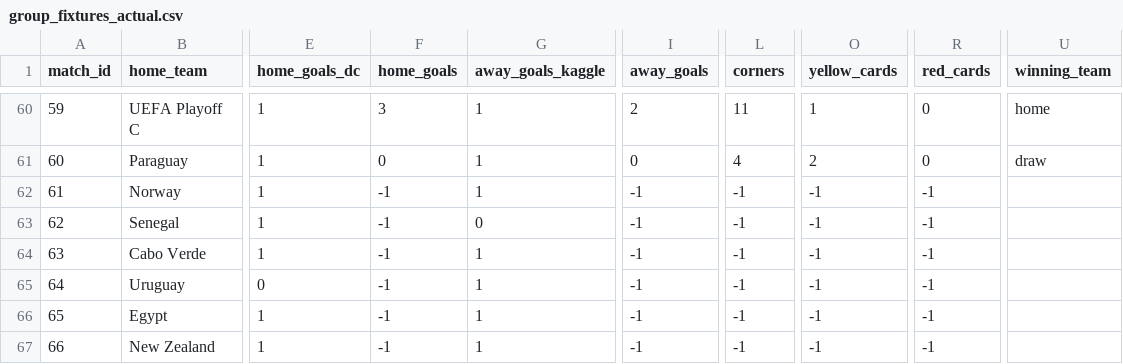
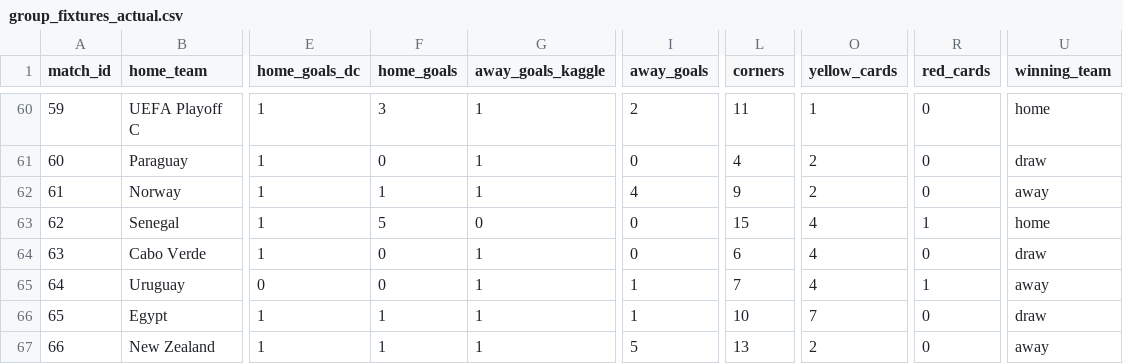
Before and after one commit to Currybon30/fifa_wc_2026_datacamp, a CSV file: FIFA World Cup 2026 - DataCamp Competition/results/group_fixtures_actual.csv, drawn as a sheet; only a part is shown, gaps mark what is left out; the diff covers the shown part only; the diff names each change by its address in the sheet, - before the commit and + after, or states it on an @@ line.

Commit message:
Update group_fixtures_actual.csv

```diff
--- a/FIFA World Cup 2026 - DataCamp Competition/results/group_fixtures_actual.csv
+++ b/FIFA World Cup 2026 - DataCamp Competition/results/group_fixtures_actual.csv
-F62 (home_goals): -1
+F62 (home_goals): 1
-I62 (away_goals): -1
+I62 (away_goals): 4
-L62 (corners): -1
+L62 (corners): 9
-O62 (yellow_cards): -1
+O62 (yellow_cards): 2
-R62 (red_cards): -1
+R62 (red_cards): 0
-U62 (winning_team): (empty)
+U62 (winning_team): away
-F63 (home_goals): -1
+F63 (home_goals): 5
-I63:I64 (away_goals): -1
+I63:I64 (away_goals): 0
-L63 (corners): -1
+L63 (corners): 15
-O63:O65 (yellow_cards): -1
+O63:O65 (yellow_cards): 4
-R63 (red_cards): -1
+R63 (red_cards): 1
-U63 (winning_team): (empty)
+U63 (winning_team): home
-F64:F65 (home_goals): -1
+F64:F65 (home_goals): 0
-L64 (corners): -1
+L64 (corners): 6
-R64 (red_cards): -1
+R64 (red_cards): 0
-U64 (winning_team): (empty)
+U64 (winning_team): draw
-I65:I66 (away_goals): -1
+I65:I66 (away_goals): 1
-L65 (corners): -1
+L65 (corners): 7
-R65 (red_cards): -1
+R65 (red_cards): 1
-U65 (winning_team): (empty)
+U65 (winning_team): away
-F66:F67 (home_goals): -1
+F66:F67 (home_goals): 1
-L66 (corners): -1
+L66 (corners): 10
-O66 (yellow_cards): -1
+O66 (yellow_cards): 7
-R66:R67 (red_cards): -1
+R66:R67 (red_cards): 0
-U66 (winning_team): (empty)
+U66 (winning_team): draw
-I67 (away_goals): -1
+I67 (away_goals): 5
-L67 (corners): -1
+L67 (corners): 13
-O67 (yellow_cards): -1
+O67 (yellow_cards): 2
-U67 (winning_team): (empty)
+U67 (winning_team): away
```
Also changed, not shown: 12 edited cells elsewhere in this file.
